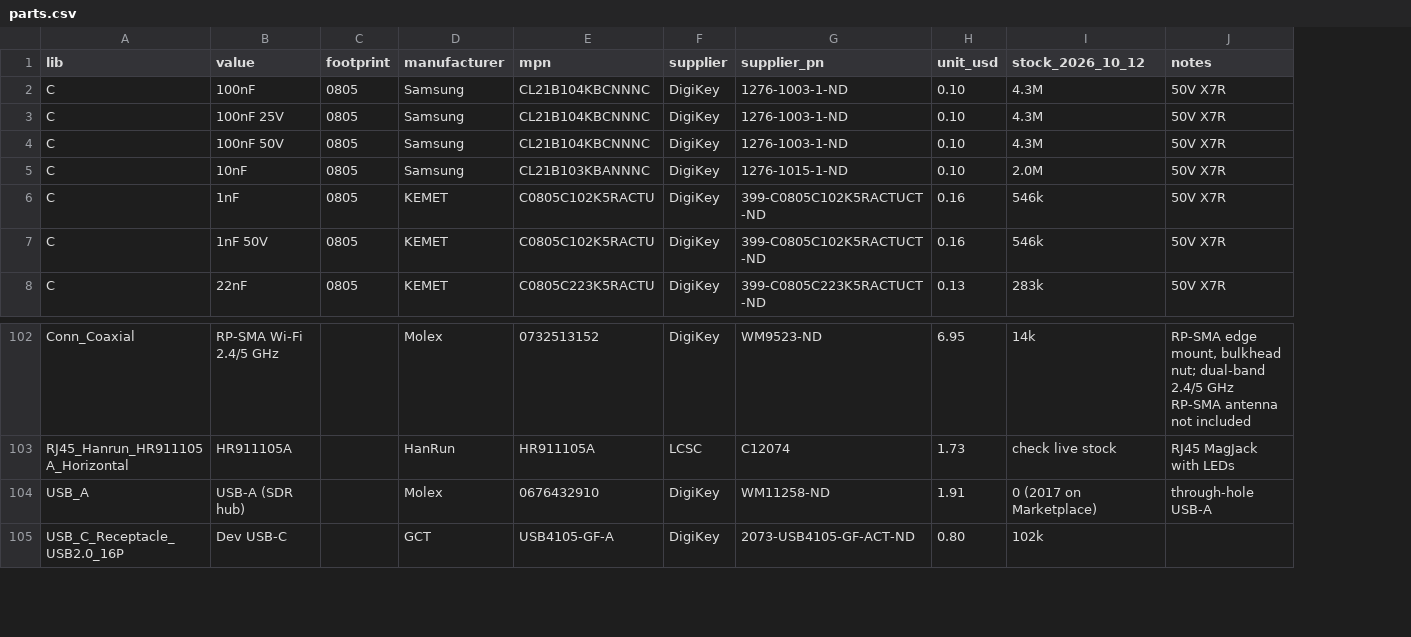
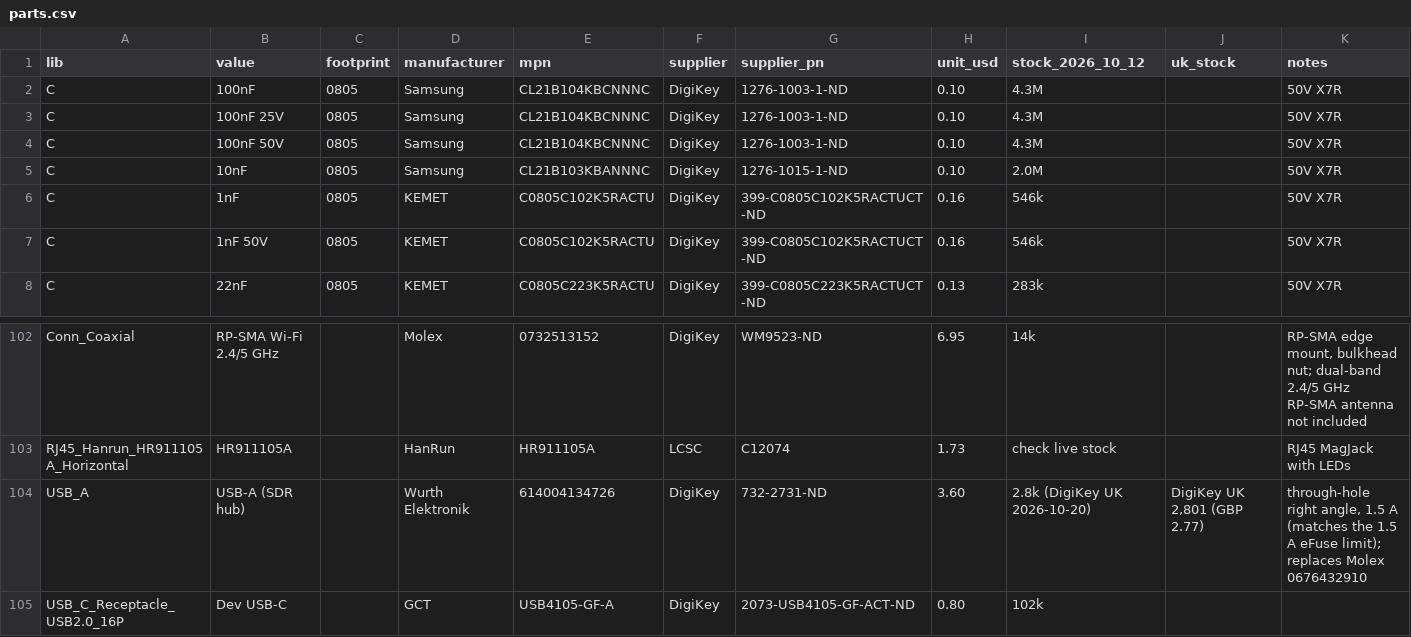
Before and after one commit to mummyJane/board_bsp, a CSV file: boards/adsb-test/hardware/bom/parts.csv, drawn as a sheet; only a part is shown, gaps mark what is left out; addresses are those after the commit; the diff names each change by its address in the sheet, - before the commit and + after, or states it on an @@ line.

```diff
--- a/boards/adsb-test/hardware/bom/parts.csv
+++ b/boards/adsb-test/hardware/bom/parts.csv
+column J (uk_stock), row 104: DigiKey UK 2,801 (GBP 2.77)
-D104 (manufacturer): Molex
+D104 (manufacturer): Wurth Elektronik
-E104 (mpn): 0676432910
+E104 (mpn): 614004134726
-G104 (supplier_pn): WM11258-ND
+G104 (supplier_pn): 732-2731-ND
-H104 (unit_usd): 1.91
+H104 (unit_usd): 3.60
-I104 (stock_2026_10_12): 0 (2017 on Marketplace)
+I104 (stock_2026_10_12): 2.8k (DigiKey UK 2026-10-20)
-K104 (notes): through-hole USB-A
+K104 (notes): through-hole right angle, 1.5 A (matches the 1.5 A eFuse limit); replaces Molex 0676432910
```
Also changed, not shown: boards/adsb-test/hardware/bom/digikey_bom_upload.csv, 18 other files.
